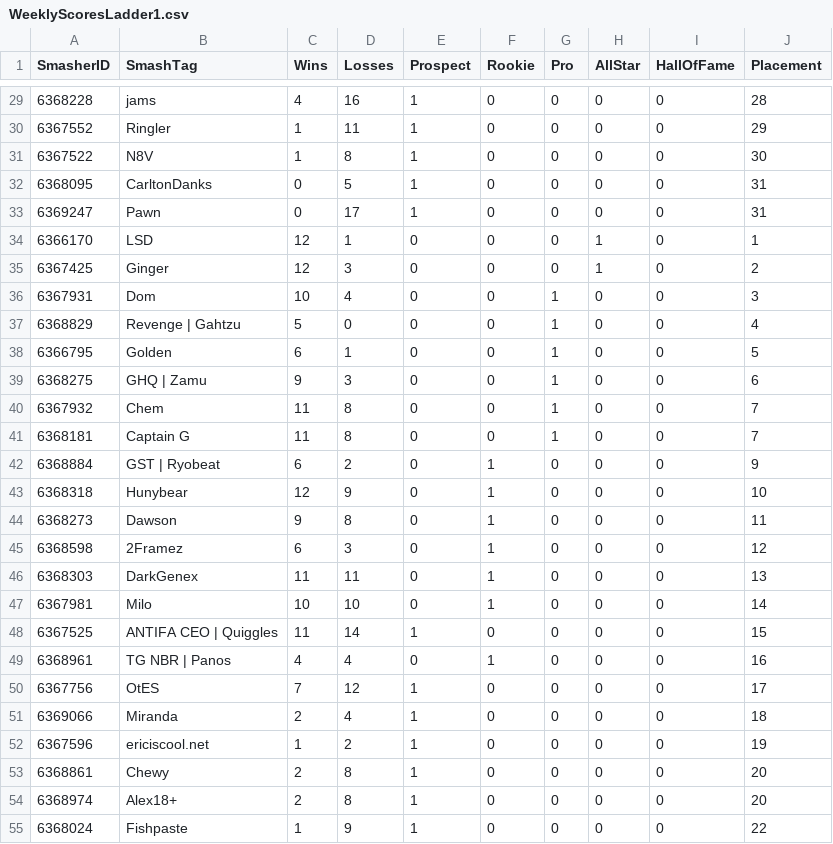
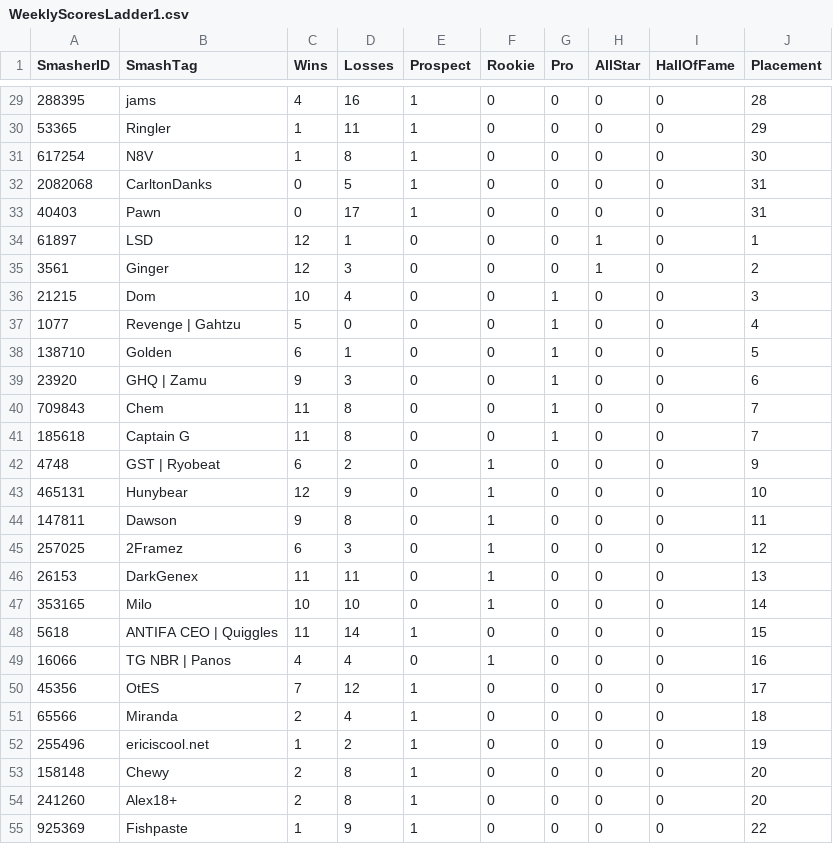
Before and after one commit to EricChagoya/TMT-Ranking-System, a CSV file: WeeklyScoresLadder1.csv, drawn as a sheet; only a part is shown, gaps mark what is left out; the diff covers the shown part only.

```diff
--- a/WeeklyScoresLadder1.csv
+++ b/WeeklyScoresLadder1.csv
@@ -29,27 +29,27 @@ SmasherID,SmashTag,Wins,Losses,Prospect,Rookie,Pro,AllStar,HallOfFame,Placement
-6368228,jams,4,16,1,0,0,0,0,28
-6367552,Ringler,1,11,1,0,0,0,0,29
-6367522,N8V,1,8,1,0,0,0,0,30
-6368095,CarltonDanks,0,5,1,0,0,0,0,31
-6369247,Pawn,0,17,1,0,0,0,0,31
-6366170,LSD,12,1,0,0,0,1,0,1
-6367425,Ginger,12,3,0,0,0,1,0,2
-6367931,Dom,10,4,0,0,1,0,0,3
-6368829,Revenge | Gahtzu,5,0,0,0,1,0,0,4
-6366795,Golden,6,1,0,0,1,0,0,5
-6368275,GHQ | Zamu,9,3,0,0,1,0,0,6
-6367932,Chem,11,8,0,0,1,0,0,7
-6368181,Captain G,11,8,0,0,1,0,0,7
-6368884,GST | Ryobeat,6,2,0,1,0,0,0,9
-6368318,Hunybear,12,9,0,1,0,0,0,10
-6368273,Dawson,9,8,0,1,0,0,0,11
-6368598,2Framez,6,3,0,1,0,0,0,12
-6368303,DarkGenex,11,11,0,1,0,0,0,13
-6367981,Milo,10,10,0,1,0,0,0,14
-6367525,ANTIFA CEO | Quiggles,11,14,1,0,0,0,0,15
-6368961,TG NBR | Panos,4,4,0,1,0,0,0,16
-6367756,OtES,7,12,1,0,0,0,0,17
-6369066,Miranda,2,4,1,0,0,0,0,18
-6367596,ericiscool.net,1,2,1,0,0,0,0,19
-6368861,Chewy,2,8,1,0,0,0,0,20
-6368974,Alex18+,2,8,1,0,0,0,0,20
-6368024,Fishpaste,1,9,1,0,0,0,0,22
+288395,jams,4,16,1,0,0,0,0,28
+53365,Ringler,1,11,1,0,0,0,0,29
+617254,N8V,1,8,1,0,0,0,0,30
+2082068,CarltonDanks,0,5,1,0,0,0,0,31
+40403,Pawn,0,17,1,0,0,0,0,31
+61897,LSD,12,1,0,0,0,1,0,1
+3561,Ginger,12,3,0,0,0,1,0,2
+21215,Dom,10,4,0,0,1,0,0,3
+1077,Revenge | Gahtzu,5,0,0,0,1,0,0,4
+138710,Golden,6,1,0,0,1,0,0,5
+23920,GHQ | Zamu,9,3,0,0,1,0,0,6
+709843,Chem,11,8,0,0,1,0,0,7
+185618,Captain G,11,8,0,0,1,0,0,7
+4748,GST | Ryobeat,6,2,0,1,0,0,0,9
+465131,Hunybear,12,9,0,1,0,0,0,10
+147811,Dawson,9,8,0,1,0,0,0,11
+257025,2Framez,6,3,0,1,0,0,0,12
+26153,DarkGenex,11,11,0,1,0,0,0,13
+353165,Milo,10,10,0,1,0,0,0,14
+5618,ANTIFA CEO | Quiggles,11,14,1,0,0,0,0,15
+16066,TG NBR | Panos,4,4,0,1,0,0,0,16
+45356,OtES,7,12,1,0,0,0,0,17
+65566,Miranda,2,4,1,0,0,0,0,18
+255496,ericiscool.net,1,2,1,0,0,0,0,19
+158148,Chewy,2,8,1,0,0,0,0,20
+241260,Alex18+,2,8,1,0,0,0,0,20
+925369,Fishpaste,1,9,1,0,0,0,0,22
```
Also changed, not shown: 32 edited cells elsewhere in this file, WeeklyScoresBracket1.csv, 1 other file.
